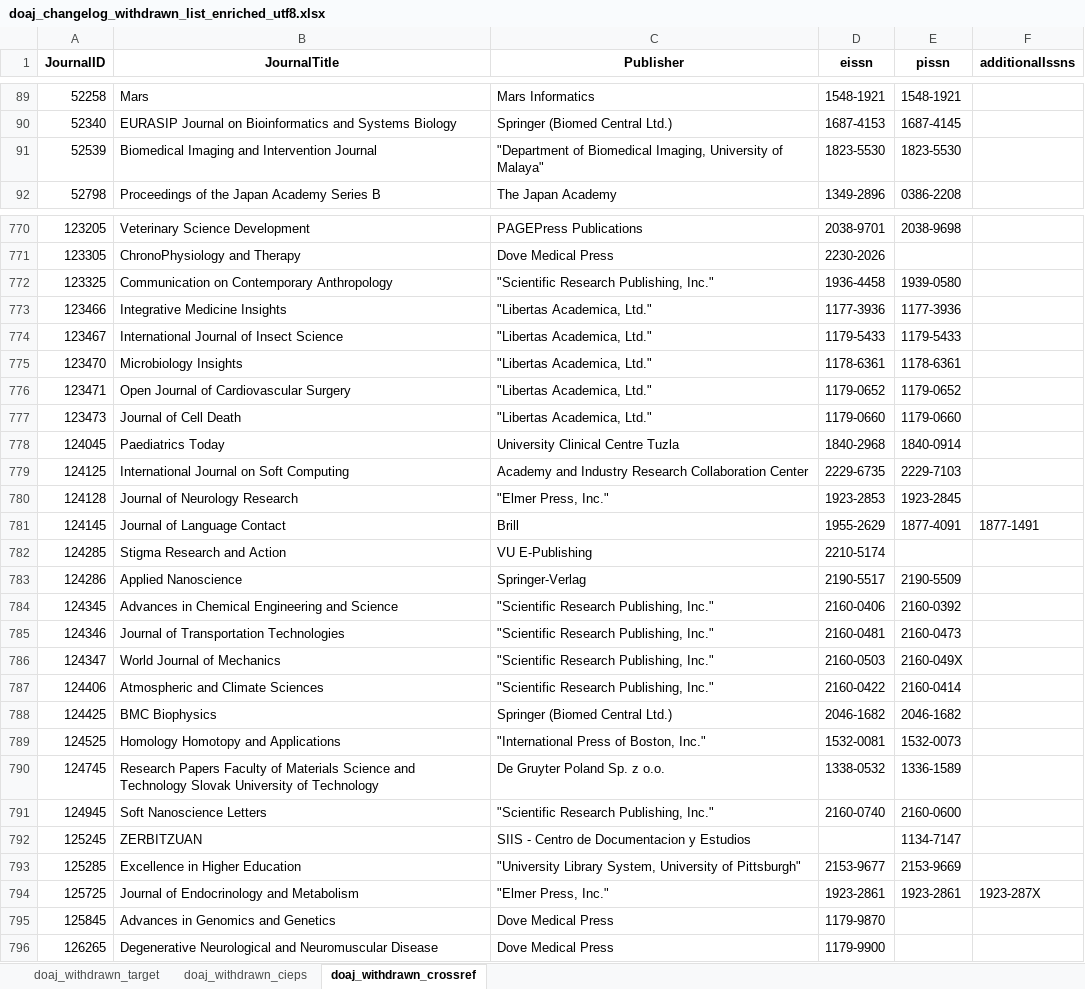
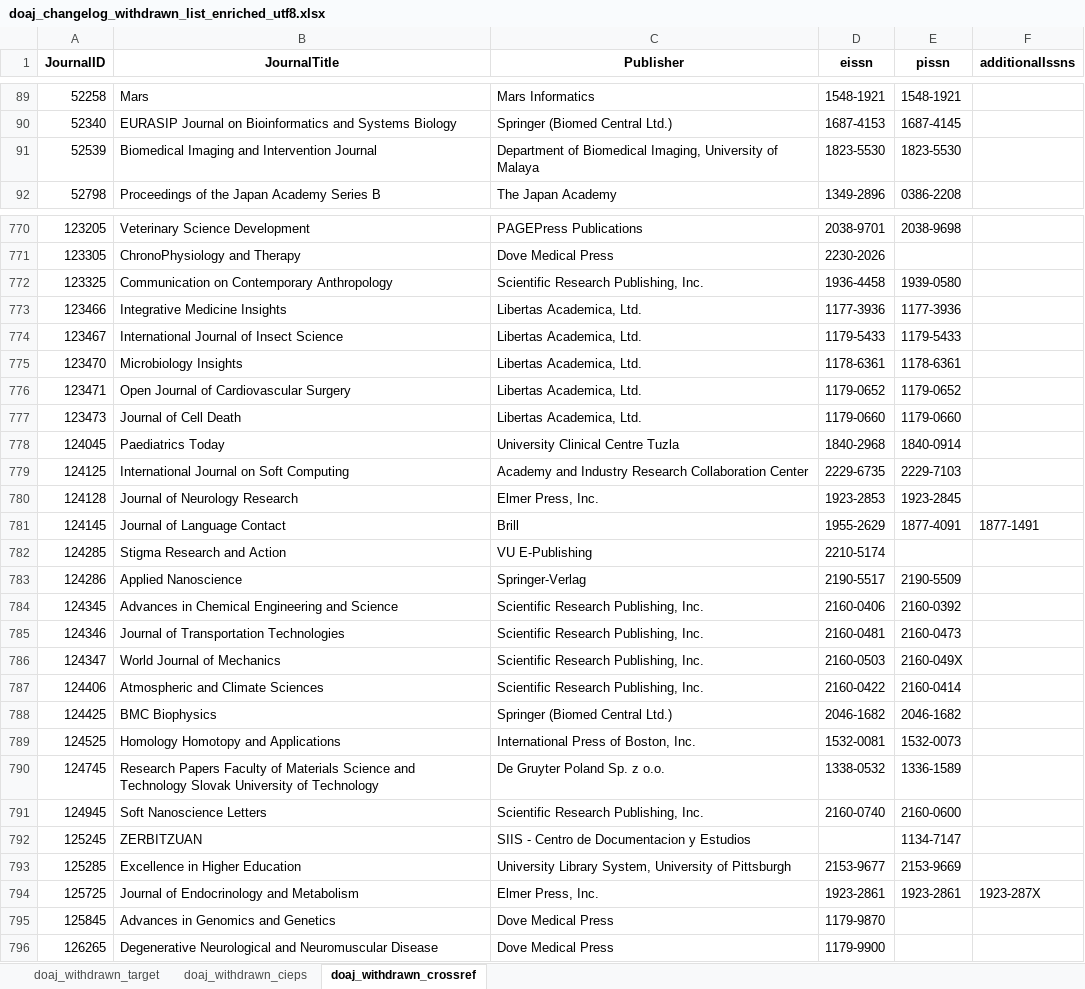
Before and after one commit to slub/doaj-changelog, an Excel workbook: data/doaj_changelog_withdrawn_list_enriched_utf8.xlsx, sheet doaj_withdrawn_crossref, drawn as a sheet; only a part is shown, gaps mark what is left out; values as stored, in another font and other column widths than the file's, no borders; the diff covers the shown part only; the diff names each change by its address in the sheet, - before the commit and + after, or states it on an @@ line.

Commit message:
Update processing of Crossref publishers

```diff
--- a/data/doaj_changelog_withdrawn_list_enriched_utf8.xlsx (sheet doaj_withdrawn_crossref)
+++ b/data/doaj_changelog_withdrawn_list_enriched_utf8.xlsx (sheet doaj_withdrawn_crossref)
-C91 (Publisher): "Department of Biomedical Imaging, University of Malaya"
+C91 (Publisher): Department of Biomedical Imaging, University of Malaya
-C772 (Publisher): "Scientific Research Publishing, Inc."
+C772 (Publisher): Scientific Research Publishing, Inc.
-C773:C777 (Publisher): "Libertas Academica, Ltd."
+C773:C777 (Publisher): Libertas Academica, Ltd.
-C780 (Publisher): "Elmer Press, Inc."
+C780 (Publisher): Elmer Press, Inc.
-C784:C787 (Publisher): "Scientific Research Publishing, Inc."
+C784:C787 (Publisher): Scientific Research Publishing, Inc.
-C789 (Publisher): "International Press of Boston, Inc."
+C789 (Publisher): International Press of Boston, Inc.
-C791 (Publisher): "Scientific Research Publishing, Inc."
+C791 (Publisher): Scientific Research Publishing, Inc.
-C793 (Publisher): "University Library System, University of Pittsburgh"
+C793 (Publisher): University Library System, University of Pittsburgh
-C794 (Publisher): "Elmer Press, Inc."
+C794 (Publisher): Elmer Press, Inc.
```
Also changed, not shown: 437 edited cells elsewhere in this sheet, sheet doaj_withdrawn_target, 7 other files.
